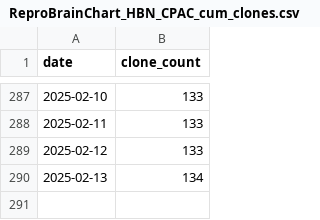
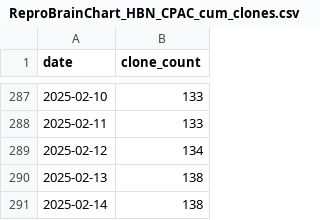
Before and after one commit to ReproBrainChart/ReproBrainChart.github.io, a CSV file: _data/clone-tracking/cumulative/ReproBrainChart_HBN_CPAC_cum_clones.csv, drawn as a sheet; only a part is shown, gaps mark what is left out.

```diff
--- a/_data/clone-tracking/cumulative/ReproBrainChart_HBN_CPAC_cum_clones.csv
+++ b/_data/clone-tracking/cumulative/ReproBrainChart_HBN_CPAC_cum_clones.csv
@@ -288,3 +288,4 @@ date,clone_count
 2025-02-11,133
-2025-02-12,133
-2025-02-13,134
+2025-02-12,134
+2025-02-13,138
+2025-02-14,138
```
Also changed, not shown: _data/clone-tracking/cumulative/ReproBrainChart_PACCT_BIDS_cum_clones.csv, _data/clone-tracking/cumulative/ReproBrainChart_PACCT_CPAC_cum_clones.csv, 32 other files.
